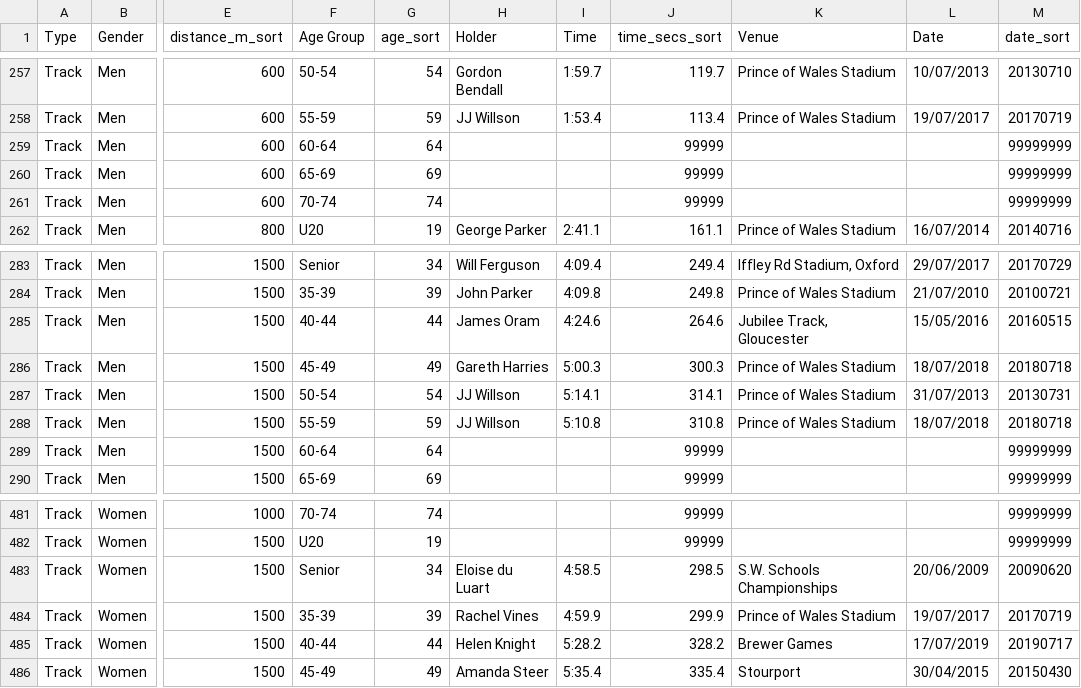
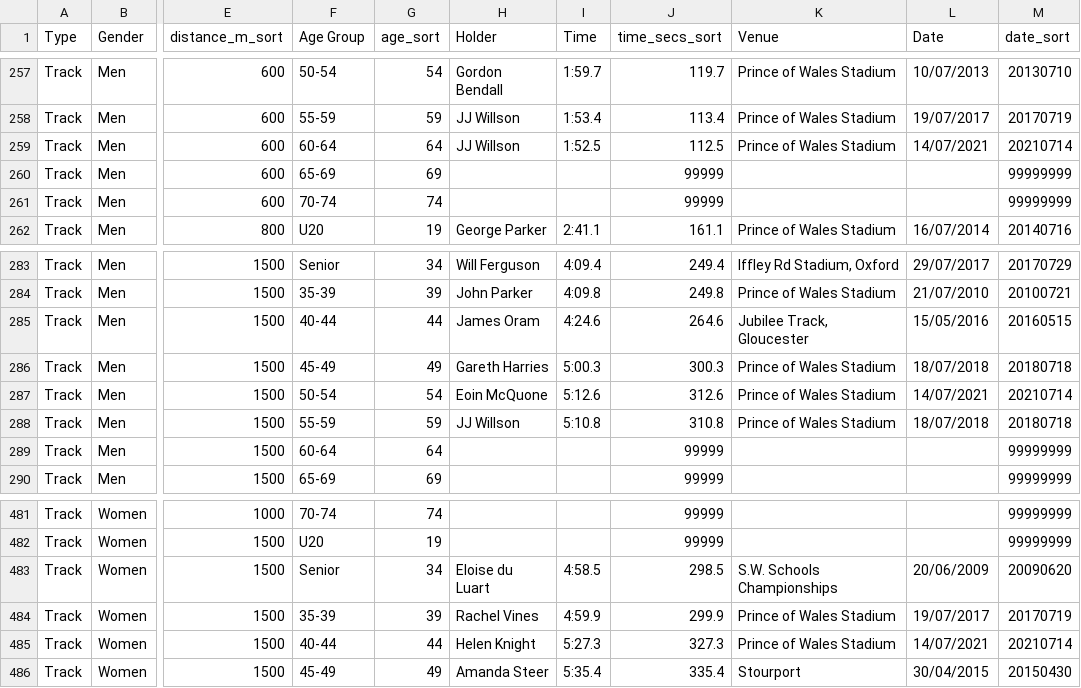
Before and after one commit to CLCStriders/striders, a CSV file: _data/records.csv, drawn as a sheet; only a part is shown, gaps mark what is left out; the diff names each change by its address in the sheet, - before the commit and + after, or states it on an @@ line.

Commit message:
JJ, Eoin & Helen track records

```diff
--- a/_data/records.csv
+++ b/_data/records.csv
-H259 (Holder): (empty)
+H259 (Holder): JJ Willson
-I259 (Time): (empty)
+I259 (Time): 1:52.5
-J259 (time_secs_sort): 99999
+J259 (time_secs_sort): 112.5
-K259 (Venue): (empty)
+K259 (Venue): Prince of Wales Stadium
-L259 (Date): (empty)
+L259 (Date): 14/07/2021
-M259 (date_sort): 99999999
+M259 (date_sort): 20210714
-H287 (Holder): JJ Willson
+H287 (Holder): Eoin McQuone
-I287 (Time): 5:14.1
+I287 (Time): 5:12.6
-J287 (time_secs_sort): 314.1
+J287 (time_secs_sort): 312.6
-L287 (Date): 31/07/2013
+L287 (Date): 14/07/2021
-M287 (date_sort): 20130731
+M287 (date_sort): 20210714
-I485 (Time): 5:28.2
+I485 (Time): 5:27.3
-J485 (time_secs_sort): 328.2
+J485 (time_secs_sort): 327.3
-K485 (Venue): Brewer Games
+K485 (Venue): Prince of Wales Stadium
-L485 (Date): 17/07/2019
+L485 (Date): 14/07/2021
-M485 (date_sort): 20190717
+M485 (date_sort): 20210714
```
